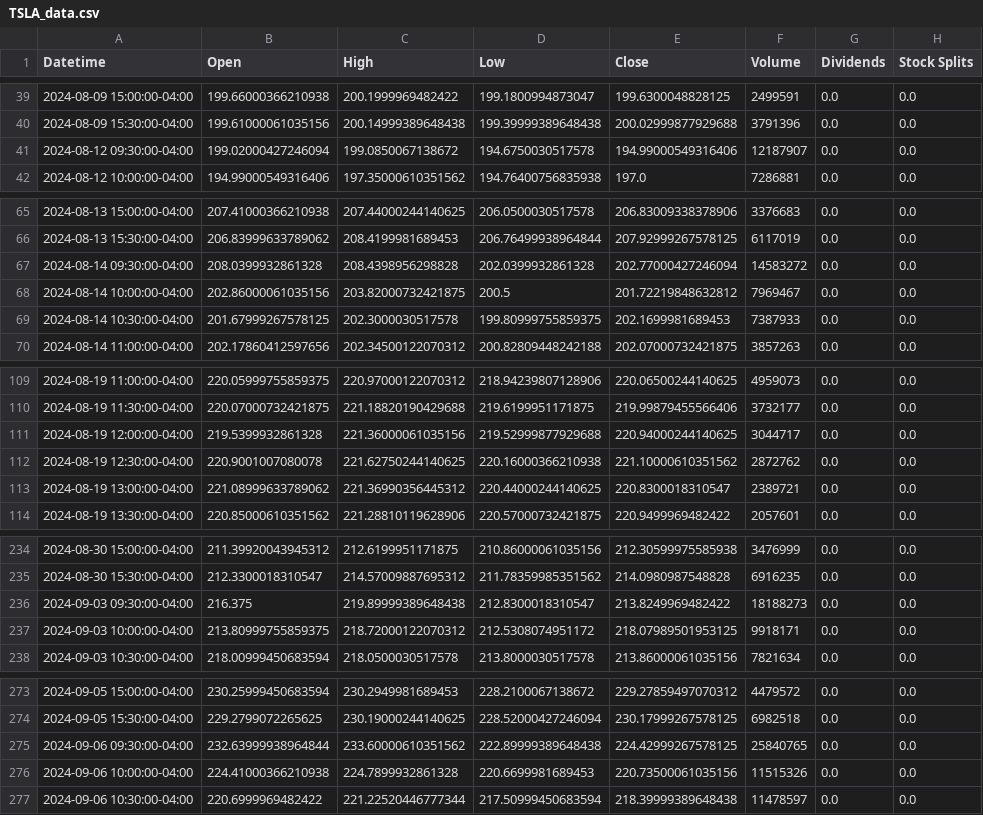
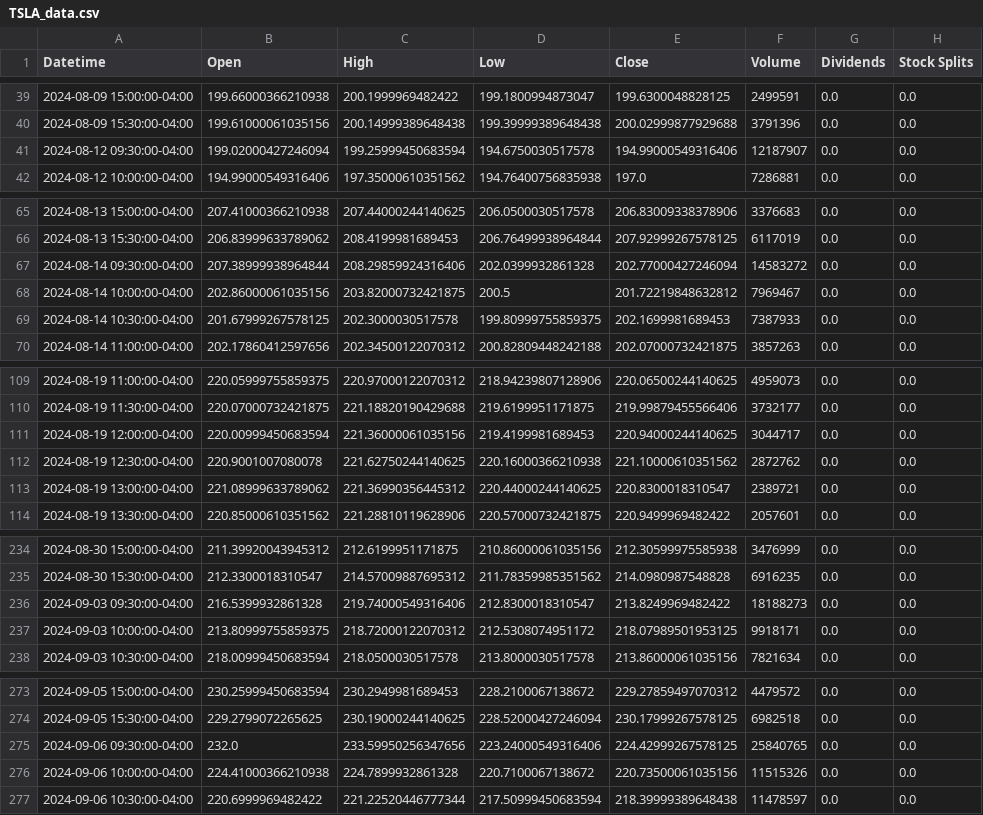
Before and after one commit to petr0leum/github_actions_dashboard, a CSV file: data/TSLA_data.csv, drawn as a sheet; only a part is shown, gaps mark what is left out; the diff covers the shown part only.

```diff
--- a/data/TSLA_data.csv
+++ b/data/TSLA_data.csv
@@ -40,3 +40,3 @@ Datetime,Open,High,Low,Close,Volume,Dividends,Stock Splits
 2024-08-09 15:30:00-04:00,199.61000061035156,200.14999389648438,199.39999389648438,200.02999877929688,3791396,0.0,0.0
-2024-08-12 09:30:00-04:00,199.02000427246094,199.0850067138672,194.6750030517578,194.99000549316406,12187907,0.0,0.0
+2024-08-12 09:30:00-04:00,199.02000427246094,199.25999450683594,194.6750030517578,194.99000549316406,12187907,0.0,0.0
 2024-08-12 10:00:00-04:00,194.99000549316406,197.35000610351562,194.76400756835938,197.0,7286881,0.0,0.0
@@ -66,3 +66,3 @@ Datetime,Open,High,Low,Close,Volume,Dividends,Stock Splits
 2024-08-13 15:30:00-04:00,206.83999633789062,208.4199981689453,206.76499938964844,207.92999267578125,6117019,0.0,0.0
-2024-08-14 09:30:00-04:00,208.0399932861328,208.4398956298828,202.0399932861328,202.77000427246094,14583272,0.0,0.0
+2024-08-14 09:30:00-04:00,207.38999938964844,208.29859924316406,202.0399932861328,202.77000427246094,14583272,0.0,0.0
 2024-08-14 10:00:00-04:00,202.86000061035156,203.82000732421875,200.5,201.72219848632812,7969467,0.0,0.0
@@ -110,3 +110,3 @@ Datetime,Open,High,Low,Close,Volume,Dividends,Stock Splits
 2024-08-19 11:30:00-04:00,220.07000732421875,221.18820190429688,219.6199951171875,219.99879455566406,3732177,0.0,0.0
-2024-08-19 12:00:00-04:00,219.5399932861328,221.36000061035156,219.52999877929688,220.94000244140625,3044717,0.0,0.0
+2024-08-19 12:00:00-04:00,220.00999450683594,221.36000061035156,219.4199981689453,220.94000244140625,3044717,0.0,0.0
 2024-08-19 12:30:00-04:00,220.9001007080078,221.62750244140625,220.16000366210938,221.10000610351562,2872762,0.0,0.0
@@ -235,3 +235,3 @@ Datetime,Open,High,Low,Close,Volume,Dividends,Stock Splits
 2024-08-30 15:30:00-04:00,212.3300018310547,214.57009887695312,211.78359985351562,214.0980987548828,6916235,0.0,0.0
-2024-09-03 09:30:00-04:00,216.375,219.89999389648438,212.8300018310547,213.8249969482422,18188273,0.0,0.0
+2024-09-03 09:30:00-04:00,216.5399932861328,219.74000549316406,212.8300018310547,213.8249969482422,18188273,0.0,0.0
 2024-09-03 10:00:00-04:00,213.80999755859375,218.72000122070312,212.5308074951172,218.07989501953125,9918171,0.0,0.0
@@ -274,4 +274,4 @@ Datetime,Open,High,Low,Close,Volume,Dividends,Stock Splits
 2024-09-05 15:30:00-04:00,229.2799072265625,230.19000244140625,228.52000427246094,230.17999267578125,6982518,0.0,0.0
-2024-09-06 09:30:00-04:00,232.63999938964844,233.60000610351562,222.89999389648438,224.42999267578125,25840765,0.0,0.0
-2024-09-06 10:00:00-04:00,224.41000366210938,224.7899932861328,220.6699981689453,220.73500061035156,11515326,0.0,0.0
+2024-09-06 09:30:00-04:00,232.0,233.59950256347656,223.24000549316406,224.42999267578125,25840765,0.0,0.0
+2024-09-06 10:00:00-04:00,224.41000366210938,224.7899932861328,220.7100067138672,220.73500061035156,11515326,0.0,0.0
 2024-09-06 10:30:00-04:00,220.6999969482422,221.22520446777344,217.50999450683594,218.39999389648438,11478597,0.0,0.0
```
Also changed, not shown: 27 edited cells elsewhere in this file, data/AAPL_data.csv, data/GOOGL_data.csv.
